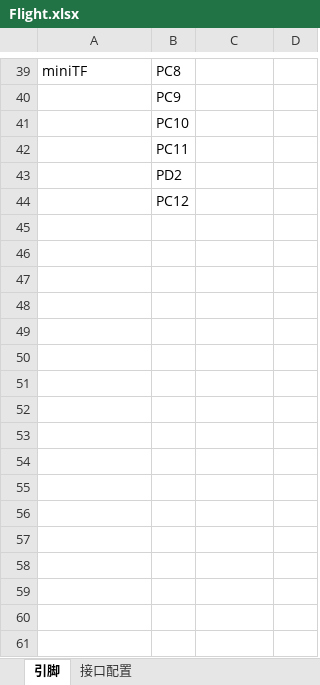
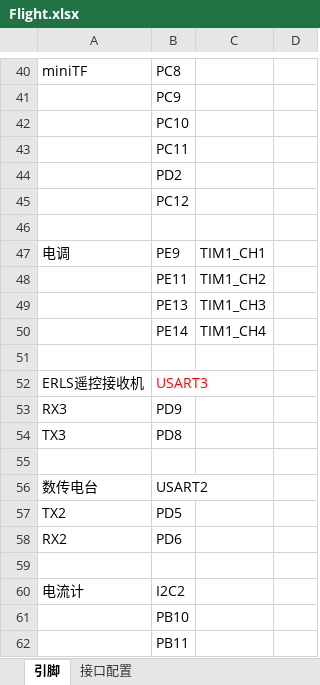
Before and after one commit to hujunjie-hub/Flight, an Excel workbook: doc/Flight.xlsx, sheet 引脚, drawn as a sheet; only a part is shown, gaps mark what is left out; values as stored, in another font and other column widths than the file's, no borders; the diff covers the shown part only; the diff names each change by its address in the sheet, - before the commit and + after, or states it on an @@ line.

```diff
--- a/doc/Flight.xlsx (sheet 引脚)
+++ b/doc/Flight.xlsx (sheet 引脚)
+row 46: (empty)
+row 47: 电调 | PE9 | TIM1_CH1
+row 48:  | PE11 | TIM1_CH2
+row 49:  | PE13 | TIM1_CH3
+row 50:  | PE14 | TIM1_CH4
+row 51: (empty)
+row 52: ERLS遥控接收机 | USART3
+row 53: RX3 | PD9
+row 54: TX3 | PD8
+row 55: (empty)
+row 56: 数传电台 | USART2
+row 57: TX2 | PD5
+row 58: RX2 | PD6
+row 59: (empty)
+row 60: 电流计 | I2C2
+row 61:  | PB10
+row 62:  | PB11
```
Also changed, not shown: 1 added row, 8 edited cells and cell formats elsewhere in this sheet, sheet 接口配置, 43 other files.
